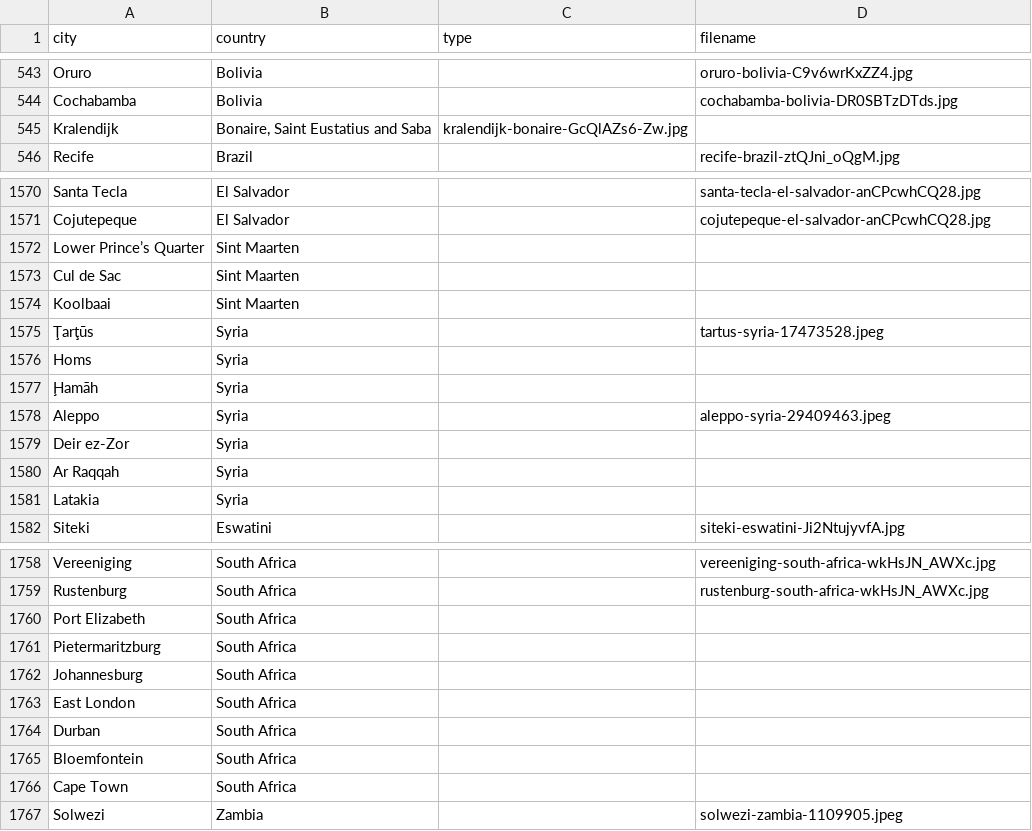
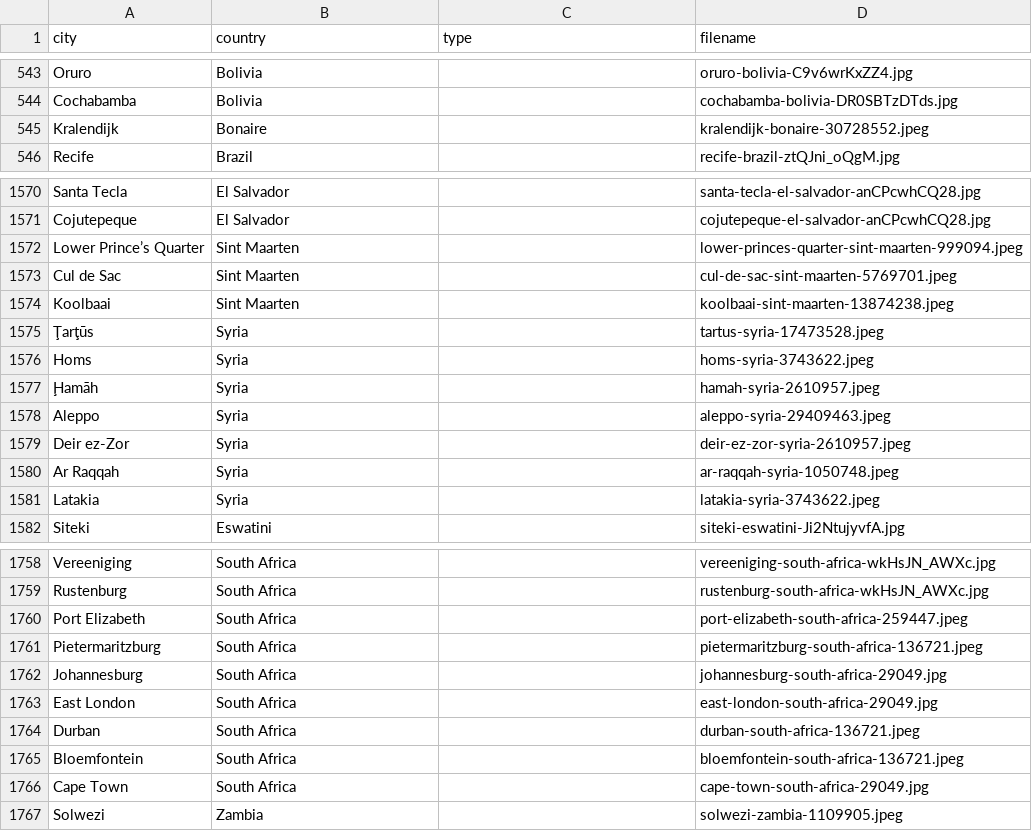
Before and after one commit to Corporate-Interactive/travel-image-generator, a CSV file: src/app/file.csv, drawn as a sheet; only a part is shown, gaps mark what is left out; the diff covers the shown part only.

```diff
--- a/src/app/file.csv
+++ b/src/app/file.csv
@@ -544,3 +544,3 @@ Oruro,Bolivia,,oruro-bolivia-C9v6wrKxZZ4.jpg
 Cochabamba,Bolivia,,cochabamba-bolivia-DR0SBTzDTds.jpg
-Kralendijk,"Bonaire, Saint Eustatius and Saba",kralendijk-bonaire-GcQlAZs6-Zw.jpg
+Kralendijk,Bonaire,,kralendijk-bonaire-30728552.jpeg
 Recife,Brazil,,recife-brazil-ztQJni_oQgM.jpg
@@ -1571,12 +1571,12 @@ Santa Tecla,El Salvador,,santa-tecla-el-salvador-anCPcwhCQ28.jpg
 Cojutepeque,El Salvador,,cojutepeque-el-salvador-anCPcwhCQ28.jpg
-Lower Prince’s Quarter,Sint Maarten,
-Cul de Sac,Sint Maarten,
-Koolbaai,Sint Maarten,
+Lower Prince’s Quarter,Sint Maarten,,lower-princes-quarter-sint-maarten-999094.jpeg
+Cul de Sac,Sint Maarten,,cul-de-sac-sint-maarten-5769701.jpeg
+Koolbaai,Sint Maarten,,koolbaai-sint-maarten-13874238.jpeg
 Ţarţūs,Syria,,tartus-syria-17473528.jpeg
-Homs,Syria,
-Ḩamāh,Syria,
+Homs,Syria,,homs-syria-3743622.jpeg
+Ḩamāh,Syria,,hamah-syria-2610957.jpeg
 Aleppo,Syria,,aleppo-syria-29409463.jpeg
-Deir ez-Zor,Syria,
-Ar Raqqah,Syria,
-Latakia,Syria,
+Deir ez-Zor,Syria,,deir-ez-zor-syria-2610957.jpeg
+Ar Raqqah,Syria,,ar-raqqah-syria-1050748.jpeg
+Latakia,Syria,,latakia-syria-3743622.jpeg
 Siteki,Eswatini,,siteki-eswatini-Ji2NtujyvfA.jpg
@@ -1759,9 +1759,9 @@ Vereeniging,South Africa,,vereeniging-south-africa-wkHsJN_AWXc.jpg
 Rustenburg,South Africa,,rustenburg-south-africa-wkHsJN_AWXc.jpg
-Port Elizabeth,South Africa,
-Pietermaritzburg,South Africa,
-Johannesburg,South Africa,
-East London,South Africa,
-Durban,South Africa,
-Bloemfontein,South Africa,
-Cape Town,South Africa,
+Port Elizabeth,South Africa,,port-elizabeth-south-africa-259447.jpeg
+Pietermaritzburg,South Africa,,pietermaritzburg-south-africa-136721.jpeg
+Johannesburg,South Africa,,johannesburg-south-africa-29049.jpg
+East London,South Africa,,east-london-south-africa-29049.jpg
+Durban,South Africa,,durban-south-africa-136721.jpeg
+Bloemfontein,South Africa,,bloemfontein-south-africa-136721.jpeg
+Cape Town,South Africa,,cape-town-south-africa-29049.jpg
 Solwezi,Zambia,,solwezi-zambia-1109905.jpeg
```
Also changed, not shown: 10 edited cells elsewhere in this file, 27 other files.
